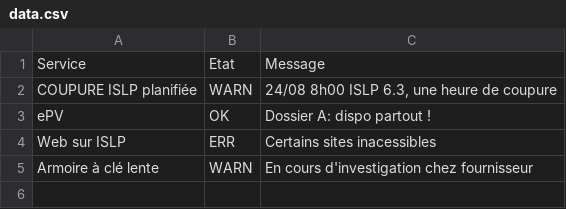
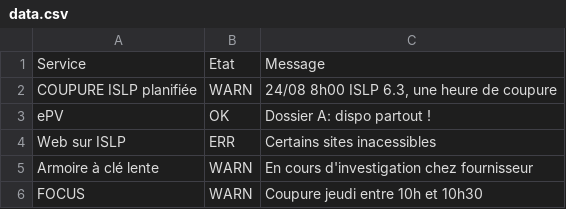
Before and after one commit to feelgood79/panneITmonitor, a CSV file: data.csv, drawn as a sheet; the diff names each change by its address in the sheet, - before the commit and + after, or states it on an @@ line.

Commit message:
Update data.csv

```diff
--- a/data.csv
+++ b/data.csv
+row 6: FOCUS | WARN | Coupure jeudi entre 10h et 10h30
```
